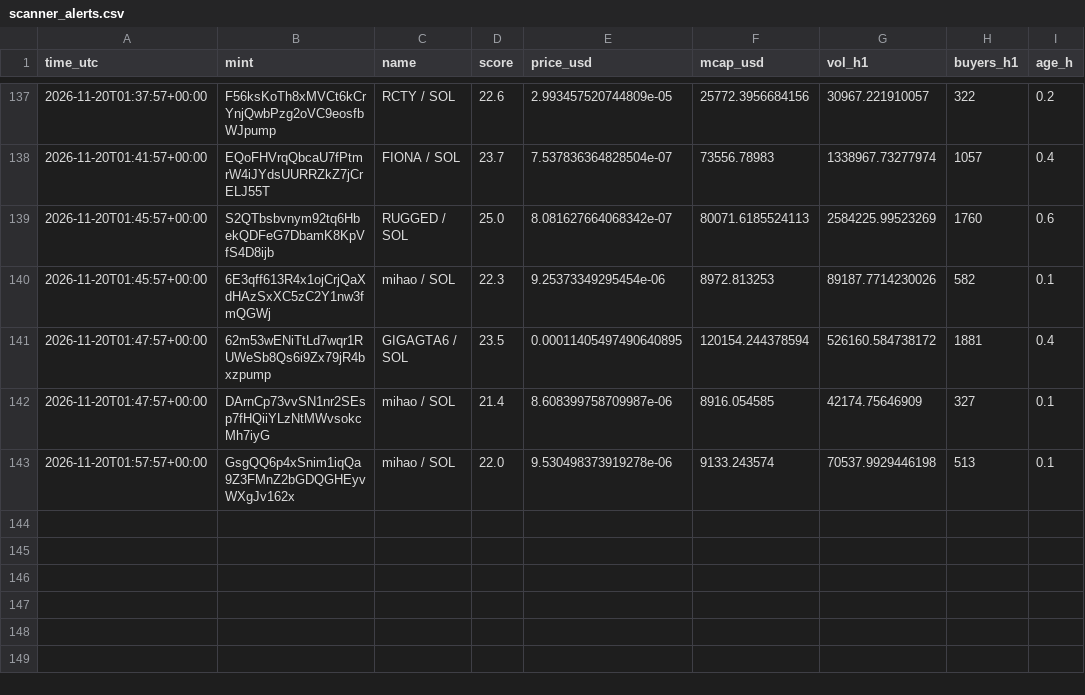
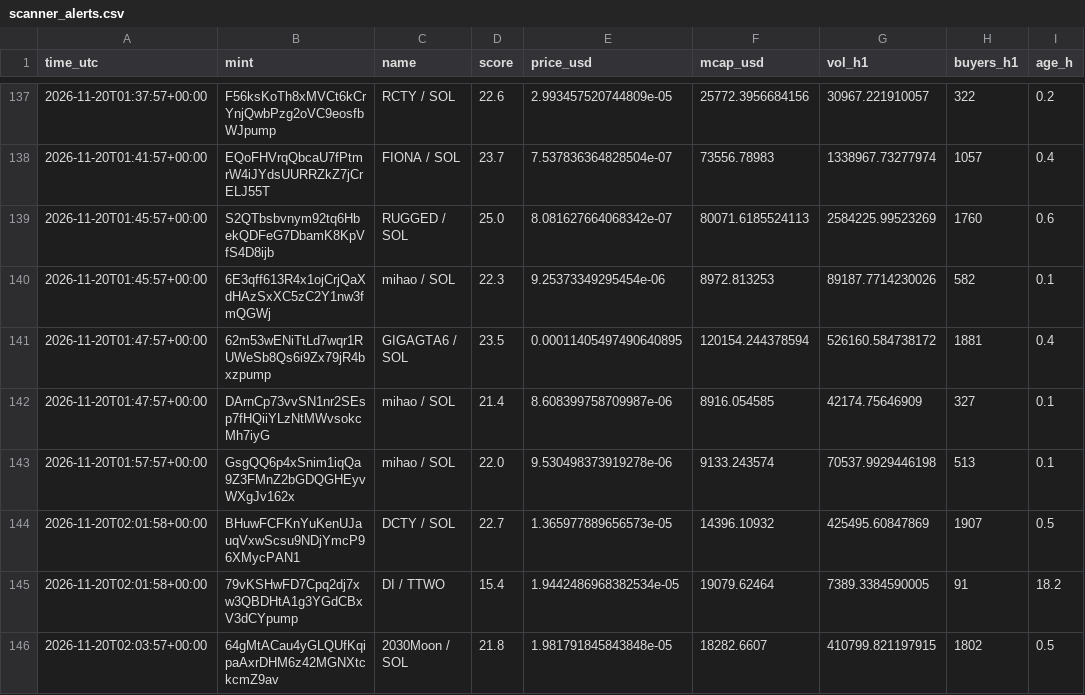
Before and after one commit to marion2702/coin-tracker, a CSV file: scanner_alerts.csv, drawn as a sheet; only a part is shown, gaps mark what is left out; the diff names each change by its address in the sheet, - before the commit and + after, or states it on an @@ line.

```diff
--- a/scanner_alerts.csv
+++ b/scanner_alerts.csv
+row 144: 2026-11-20T02:01:58+00:00 | BHuwFCFKnYuKenUJauqVxwScsu9NDjYmcP96XMycPAN1 | DCTY / SOL | 22.7 | 1.365977889656573e-05 | 14396.10932 | 425495.60847869 | 1907 | 0.5
+row 145: 2026-11-20T02:01:58+00:00 | 79vKSHwFD7Cpq2dj7xw3QBDHtA1g3YGdCBxV3dCYpump | DI / TTWO | 15.4 | 1.9442486968382534e-05 | 19079.62464 | 7389.3384590005 | 91 | 18.2
+row 146: 2026-11-20T02:03:57+00:00 | 64gMtACau4yGLQUfKqipaAxrDHM6z42MGNXtckcmZ9av | 2030Moon / SOL | 21.8 | 1.981791845843848e-05 | 18282.6607 | 410799.821197915 | 1802 | 0.5
```
Also changed, not shown: history.csv, 2 other files.
